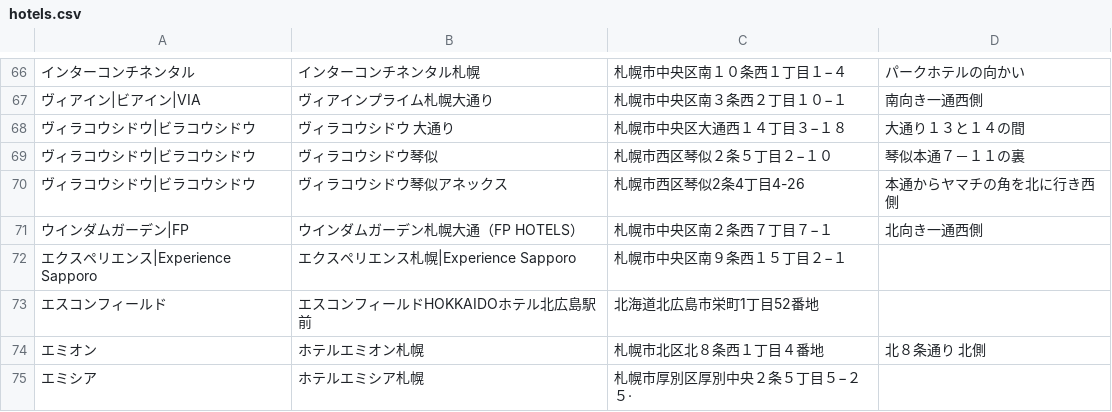
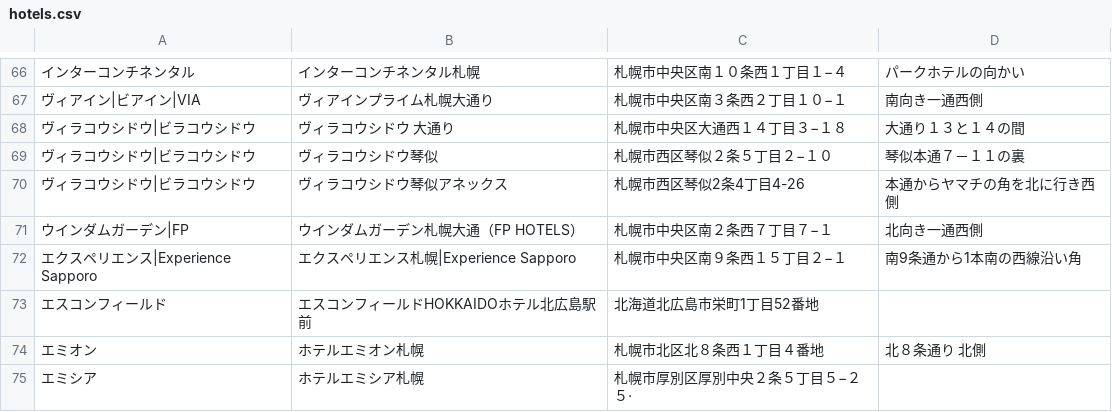
Before and after one commit to mjmu-web/sapporo_hotel_list, a CSV file: data/hotels.csv, drawn as a sheet; only a part is shown, gaps mark what is left out; the diff names each change by its address in the sheet, - before the commit and + after, or states it on an @@ line.

Commit message:
Update hotels.csv from admin panel

```diff
--- a/data/hotels.csv
+++ b/data/hotels.csv
-D72: (empty)
+D72: 南9条通から1本南の西線沿い角
```
